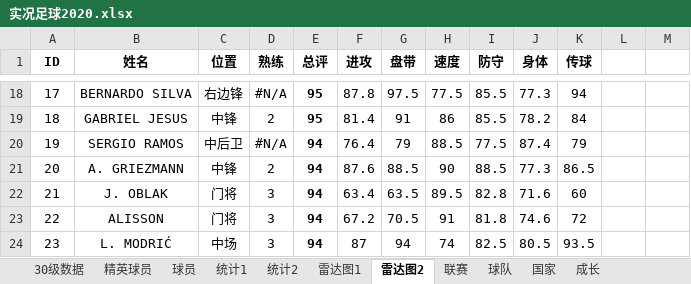
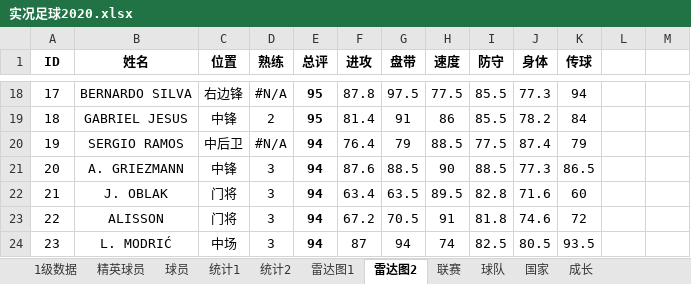
Before and after one commit to g4seek/pes2020, an Excel workbook: 实况足球2020.xlsx, sheet 雷达图2, drawn as a sheet; only a part is shown, gaps mark what is left out; values as stored, in another font and other column widths than the file's, no borders; charts and pictures and conditional formats not drawn; the diff names each change by its address in the sheet, - before the commit and + after, or states it on an @@ line.

```diff
--- a/实况足球2020.xlsx (sheet 雷达图2)
+++ b/实况足球2020.xlsx (sheet 雷达图2)
-sheet tab: 30级数据
+sheet tab: 1级数据
-D21 (熟练): 2
+D21 (熟练): 3
```
Also changed, not shown: sheet 球员, sheet 1级数据, sheet 雷达图1, sheet 精英球员, formulas that keep their value.
